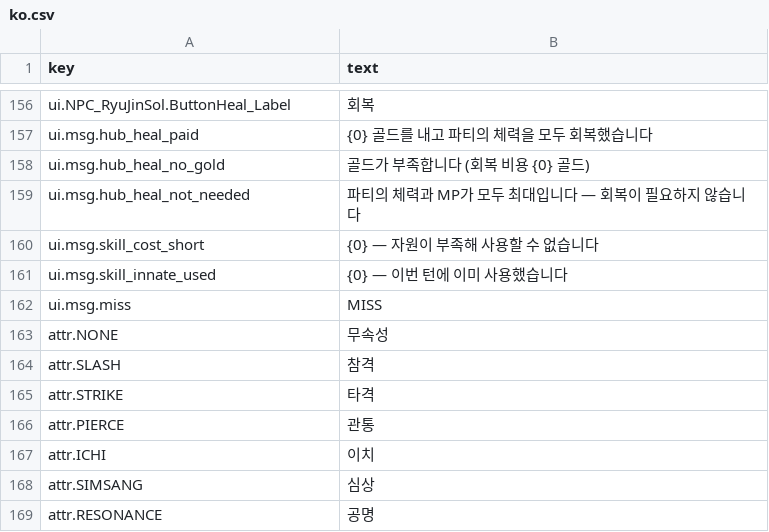
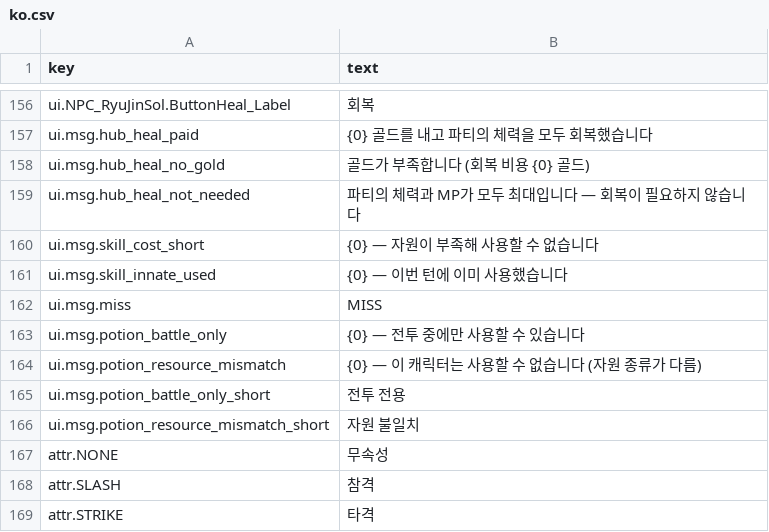
Before and after one commit to garrdip/BlackOcean, a CSV file: Assets/Resources/Language/ko.csv, drawn as a sheet; only a part is shown, gaps mark what is left out; the shorter side is filled out with more unchanged rows; the diff names each change by its address in the sheet, - before the commit and + after, or states it on an @@ line.

```diff
--- a/Assets/Resources/Language/ko.csv
+++ b/Assets/Resources/Language/ko.csv
+row 163: ui.msg.potion_battle_only | {0} — 전투 중에만 사용할 수 있습니다
+row 164: ui.msg.potion_resource_mismatch | {0} — 이 캐릭터는 사용할 수 없습니다 (자원 종류가 다름)
+row 165: ui.msg.potion_battle_only_short | 전투 전용
+row 166: ui.msg.potion_resource_mismatch_short | 자원 불일치
```
Also changed, not shown: Assets/Resources/DB/ConsumableDB.csv, Assets/Resources/Language/en.csv, 8 other files.
